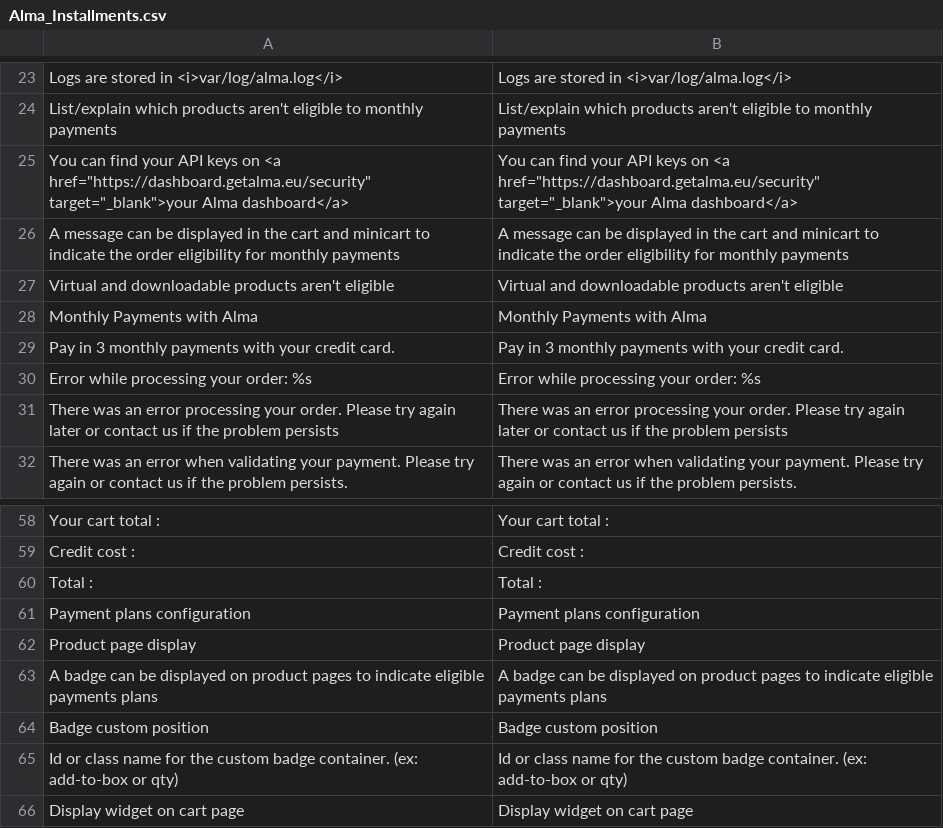
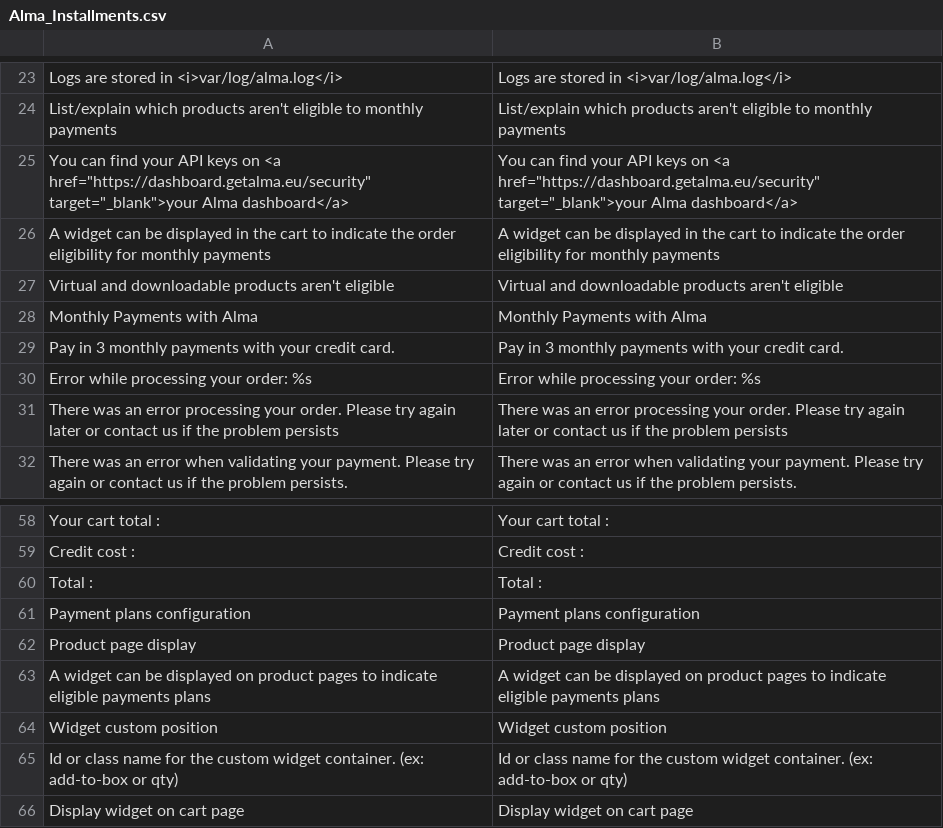
Before and after one commit to alma/alma-installments-magento1, a CSV file: src/app/locale/en_US/Alma_Installments.csv, drawn as a sheet; only a part is shown, gaps mark what is left out.

```diff
--- a/src/app/locale/en_US/Alma_Installments.csv
+++ b/src/app/locale/en_US/Alma_Installments.csv
@@ -25,3 +25,3 @@
 "You can find your API keys on <a href=""https://dashboard.getalma.eu/security"" target=""_blank"">your Alma dashboard</a>","You can find your API keys on <a href=""https://dashboard.getalma.eu/security"" target=""_blank"">your Alma dashboard</a>"
-"A message can be displayed in the cart and minicart to indicate the order eligibility for monthly payments","A message can be displayed in the cart and minicart to indicate the order eligibility for monthly payments"
+"A widget can be displayed in the cart to indicate the order eligibility for monthly payments","A widget can be displayed in the cart to indicate the order eligibility for monthly payments"
 "Virtual and downloadable products aren't eligible","Virtual and downloadable products aren't eligible"
@@ -62,5 +62,5 @@
 "Product page display","Product page display"
-"A badge can be displayed on product pages to indicate eligible payments plans","A badge can be displayed on product pages to indicate eligible payments plans"
-"Badge custom position","Badge custom position"
-"Id or class name for the custom badge container. (ex: add-to-box or qty)","Id or class name for the custom badge container. (ex: add-to-box or qty)"
+"A widget can be displayed on product pages to indicate eligible payments plans","A widget can be displayed on product pages to indicate eligible payments plans"
+"Widget custom position","Widget custom position"
+"Id or class name for the custom widget container. (ex: add-to-box or qty)","Id or class name for the custom widget container. (ex: add-to-box or qty)"
 "Display widget on cart page","Display widget on cart page"
```
Also changed, not shown: src/app/locale/de_DE/Alma_Installments.csv, src/app/locale/es_ES/Alma_Installments.csv, 5 other files.
